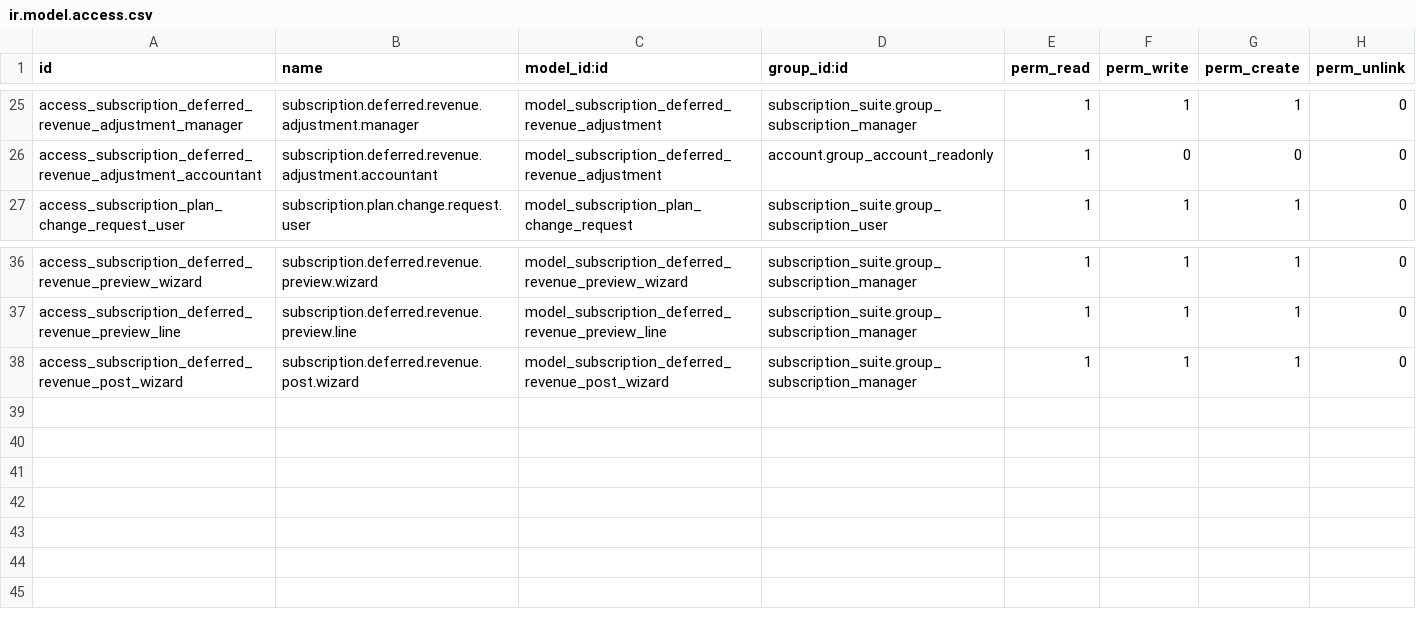
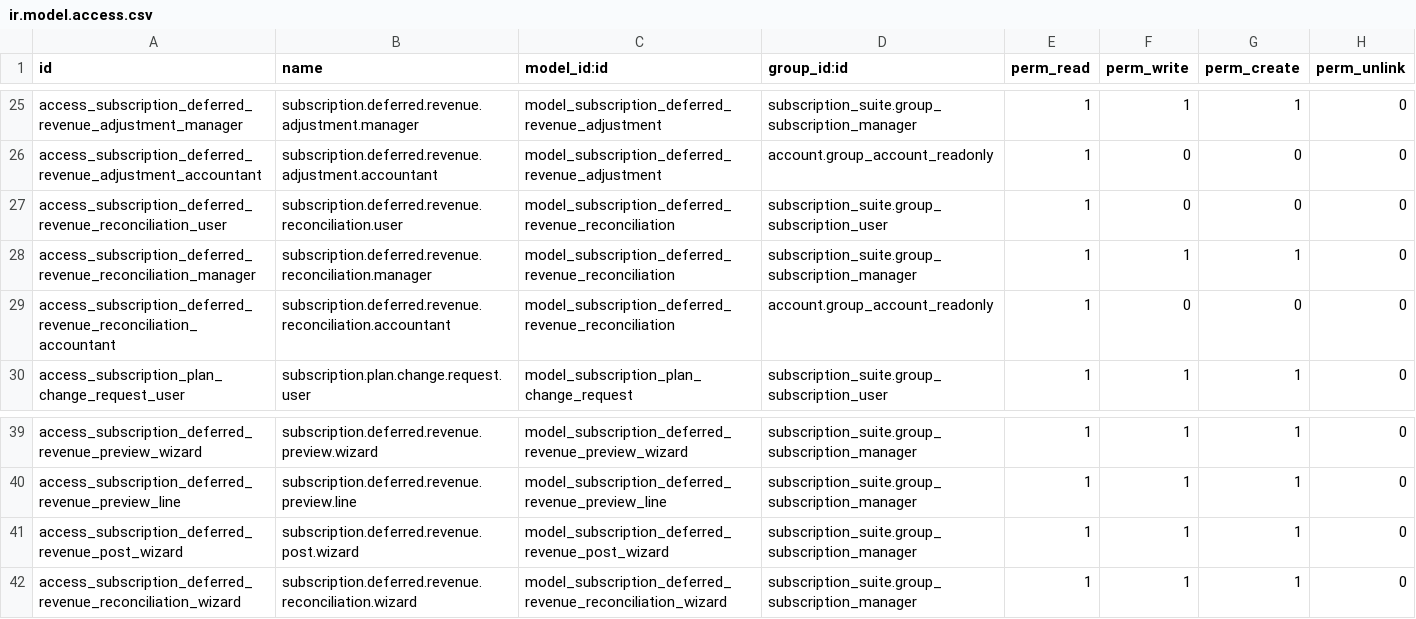
Before and after one commit to jgera/odoo-dev, a CSV file: custom_addons/subscription_suite/subscription_suite_billing/security/ir.model.access.csv, drawn as a sheet; only a part is shown, gaps mark what is left out.

Commit message:
Add deferred revenue reconciliation reports

```diff
--- a/custom_addons/subscription_suite/subscription_suite_billing/security/ir.model.access.csv
+++ b/custom_addons/subscription_suite/subscription_suite_billing/security/ir.model.access.csv
@@ -26,2 +26,5 @@ access_subscription_deferred_revenue_adjustment_manager,subscription.deferred.re
 access_subscription_deferred_revenue_adjustment_accountant,subscription.deferred.revenue.adjustment.accountant,model_subscription_deferred_revenue_adjustment,account.group_account_readonly,1,0,0,0
+access_subscription_deferred_revenue_reconciliation_user,subscription.deferred.revenue.reconciliation.user,model_subscription_deferred_revenue_reconciliation,subscription_suite.group_subscription_user,1,0,0,0
+access_subscription_deferred_revenue_reconciliation_manager,subscription.deferred.revenue.reconciliation.manager,model_subscription_deferred_revenue_reconciliation,subscription_suite.group_subscription_manager,1,1,1,0
+access_subscription_deferred_revenue_reconciliation_accountant,subscription.deferred.revenue.reconciliation.accountant,model_subscription_deferred_revenue_reconciliation,account.group_account_readonly,1,0,0,0
 access_subscription_plan_change_request_user,subscription.plan.change.request.user,model_subscription_plan_change_request,subscription_suite.group_subscription_user,1,1,1,0
@@ -38 +41,2 @@ access_subscription_deferred_revenue_preview_line,subscription.deferred.revenue.
 access_subscription_deferred_revenue_post_wizard,subscription.deferred.revenue.post.wizard,model_subscription_deferred_revenue_post_wizard,subscription_suite.group_subscription_manager,1,1,1,0
+access_subscription_deferred_revenue_reconciliation_wizard,subscription.deferred.revenue.reconciliation.wizard,model_subscription_deferred_revenue_reconciliation_wizard,subscription_suite.group_subscription_manager,1,1,1,0
```
Also changed, not shown: versions/19.0/custom_addons/subscription_suite_billing/security/ir.model.access.csv, 19 other files.
